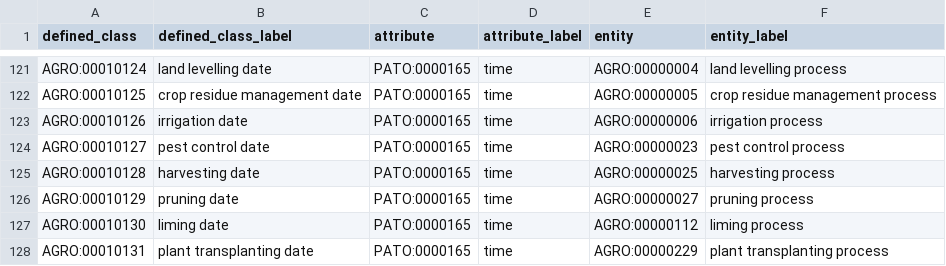
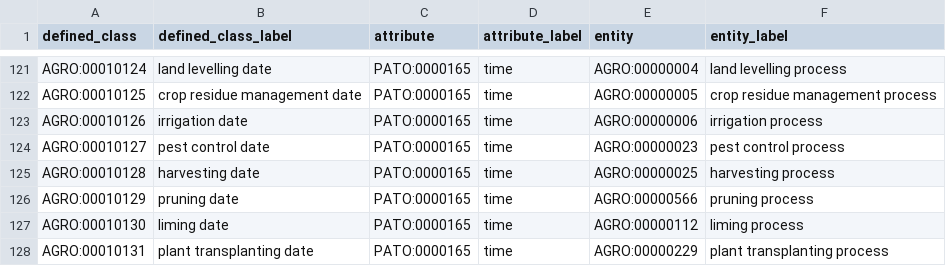
Before and after one commit to KrishnaTO/agro, a TSV file: src/patterns/data/default/eq.tsv, drawn as a sheet; only a part is shown, gaps mark what is left out.

```diff
--- a/src/patterns/data/default/eq.tsv
+++ b/src/patterns/data/default/eq.tsv
@@ -125,3 +125,3 @@ AGRO:00010127	pest control date	PATO:0000165	time	AGRO:00000023	pest control pro
 AGRO:00010128	harvesting date	PATO:0000165	time	AGRO:00000025	harvesting process
-AGRO:00010129	pruning date	PATO:0000165	time	AGRO:00000027	pruning process
+AGRO:00010129	pruning date	PATO:0000165	time	AGRO:00000566	pruning process
 AGRO:00010130	liming date	PATO:0000165	time	AGRO:00000112	liming process
```
Also changed, not shown: 3 other files.
